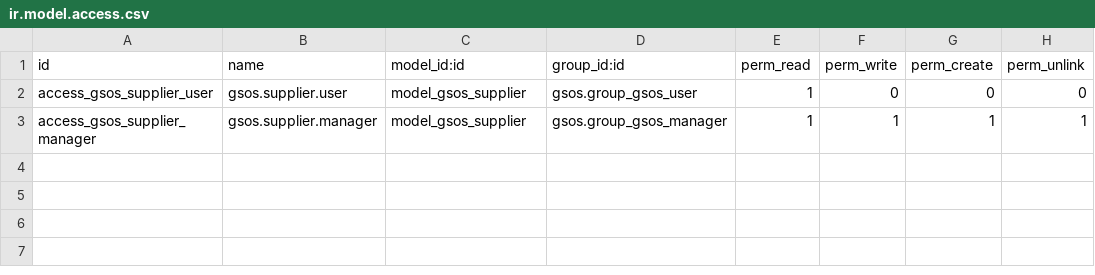
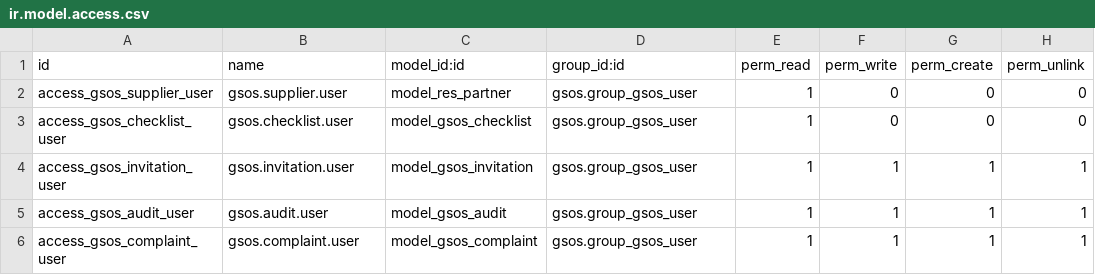
Before and after one commit to franktelum/globalstd-odoo-addons-dev, a CSV file: src/gsos/security/ir.model.access.csv, drawn as a sheet.

```diff
--- a/src/gsos/security/ir.model.access.csv
+++ b/src/gsos/security/ir.model.access.csv
@@ -1,3 +1,6 @@
 id,name,model_id:id,group_id:id,perm_read,perm_write,perm_create,perm_unlink
-access_gsos_supplier_user,gsos.supplier.user,model_gsos_supplier,gsos.group_gsos_user,1,0,0,0
-access_gsos_supplier_manager,gsos.supplier.manager,model_gsos_supplier,gsos.group_gsos_manager,1,1,1,1
+access_gsos_supplier_user,gsos.supplier.user,model_res_partner,gsos.group_gsos_user,1,0,0,0
+access_gsos_checklist_user,gsos.checklist.user,model_gsos_checklist,gsos.group_gsos_user,1,0,0,0
+access_gsos_invitation_user,gsos.invitation.user,model_gsos_invitation,gsos.group_gsos_user,1,1,1,1
+access_gsos_audit_user,gsos.audit.user,model_gsos_audit,gsos.group_gsos_user,1,1,1,1
+access_gsos_complaint_user,gsos.complaint.user,model_gsos_complaint,gsos.group_gsos_user,1,1,1,1
```
Also changed, not shown: 8 other files.
